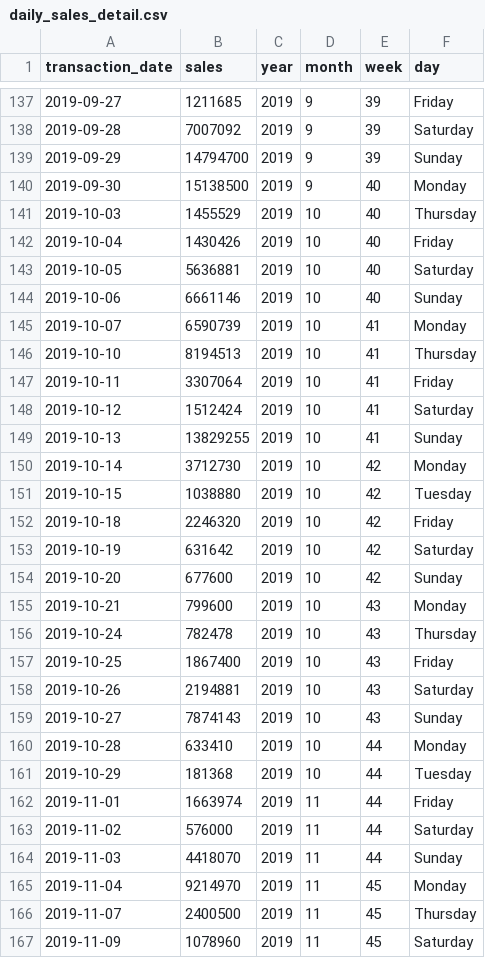
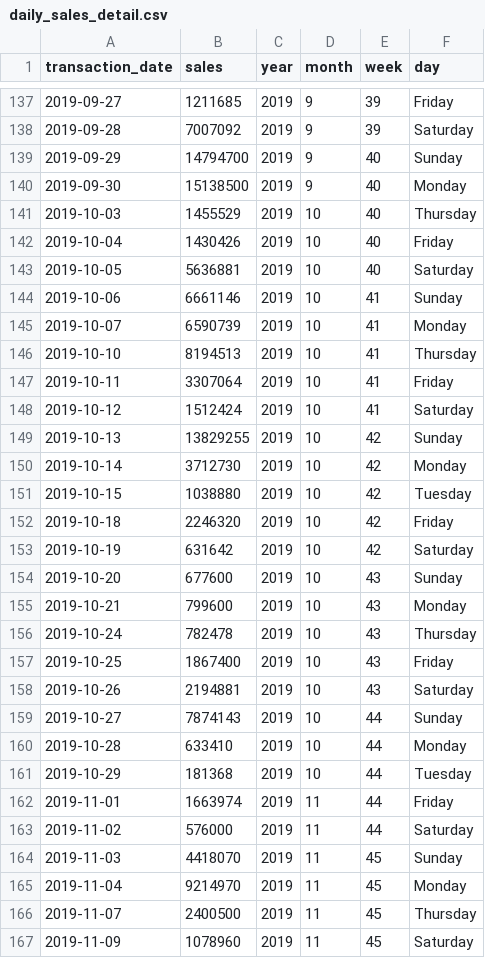
Before and after one commit to omotoshohei/ecom-analytics, a CSV file: data/temp1/output/daily_sales_detail.csv, drawn as a sheet; only a part is shown, gaps mark what is left out; the diff covers the shown part only.

```diff
--- a/data/temp1/output/daily_sales_detail.csv
+++ b/data/temp1/output/daily_sales_detail.csv
@@ -138,3 +138,3 @@ transaction_date,sales,year,month,week,day
 2019-09-28,7007092,2019,9,39,Saturday
-2019-09-29,14794700,2019,9,39,Sunday
+2019-09-29,14794700,2019,9,40,Sunday
 2019-09-30,15138500,2019,9,40,Monday
@@ -143,3 +143,3 @@ transaction_date,sales,year,month,week,day
 2019-10-05,5636881,2019,10,40,Saturday
-2019-10-06,6661146,2019,10,40,Sunday
+2019-10-06,6661146,2019,10,41,Sunday
 2019-10-07,6590739,2019,10,41,Monday
@@ -148,3 +148,3 @@ transaction_date,sales,year,month,week,day
 2019-10-12,1512424,2019,10,41,Saturday
-2019-10-13,13829255,2019,10,41,Sunday
+2019-10-13,13829255,2019,10,42,Sunday
 2019-10-14,3712730,2019,10,42,Monday
@@ -153,3 +153,3 @@ transaction_date,sales,year,month,week,day
 2019-10-19,631642,2019,10,42,Saturday
-2019-10-20,677600,2019,10,42,Sunday
+2019-10-20,677600,2019,10,43,Sunday
 2019-10-21,799600,2019,10,43,Monday
@@ -158,3 +158,3 @@ transaction_date,sales,year,month,week,day
 2019-10-26,2194881,2019,10,43,Saturday
-2019-10-27,7874143,2019,10,43,Sunday
+2019-10-27,7874143,2019,10,44,Sunday
 2019-10-28,633410,2019,10,44,Monday
@@ -163,3 +163,3 @@ transaction_date,sales,year,month,week,day
 2019-11-02,576000,2019,11,44,Saturday
-2019-11-03,4418070,2019,11,44,Sunday
+2019-11-03,4418070,2019,11,45,Sunday
 2019-11-04,9214970,2019,11,45,Monday
```
Also changed, not shown: 54 edited cells elsewhere in this file, 12 other files.
